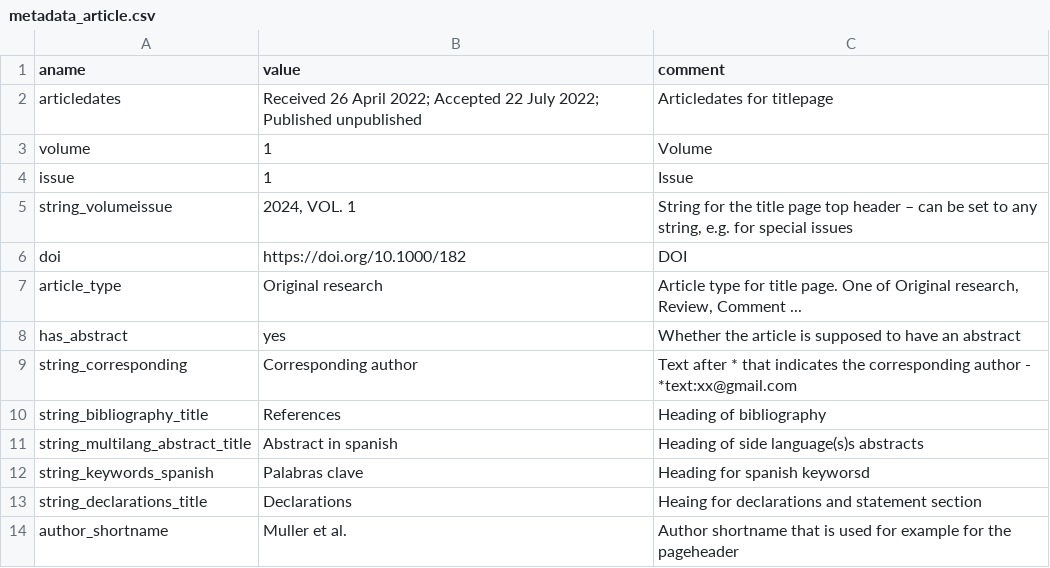
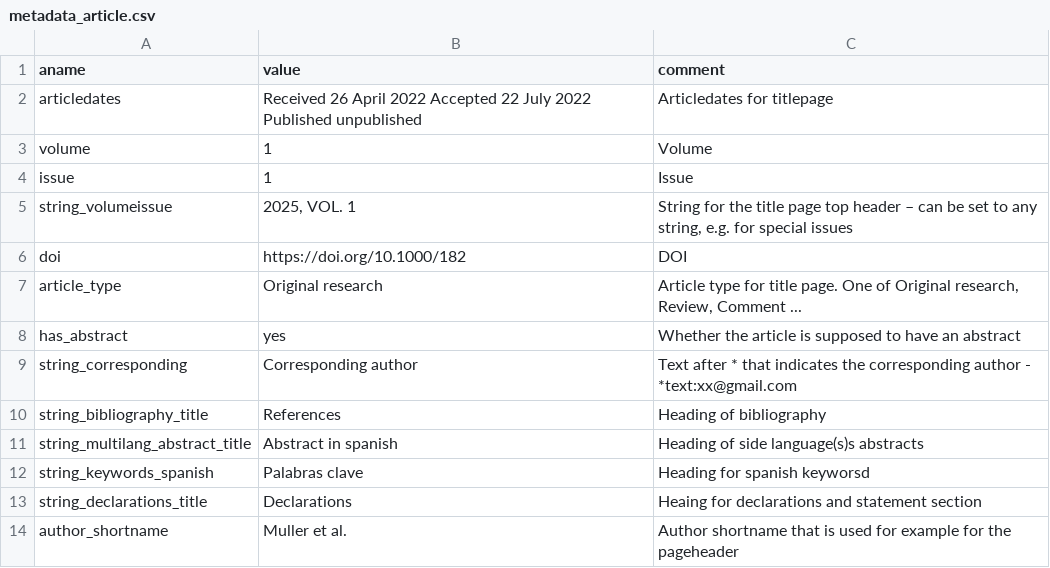
Before and after one commit to kdevkdev/pdfRotuce, a CSV file: inst/template_jcsh/metadata_article.csv, drawn as a sheet.

Commit message:
Update template years and fix copyrigh strings

```diff
--- a/inst/template_jcsh/metadata_article.csv
+++ b/inst/template_jcsh/metadata_article.csv
@@ -1,6 +1,6 @@
 aname,value,comment
-articledates,Received 26 April 2022; Accepted 22 July 2022; Published unpublished,Articledates for titlepage
+articledates,Received 26 April 2022 Accepted 22 July 2022 Published unpublished,Articledates for titlepage
 volume,1,Volume
 issue,1,Issue
-string_volumeissue,"2024, VOL. 1","String for the title page top header – can be set to any string, e.g. for special issues"
+string_volumeissue,"2025, VOL. 1","String for the title page top header – can be set to any string, e.g. for special issues"
 doi,https://doi.org/10.1000/182,DOI
```
Also changed, not shown: inst/template_jcsh/metadata0_periodical.csv, inst/template_jcsh/metadata_editorial.csv.
